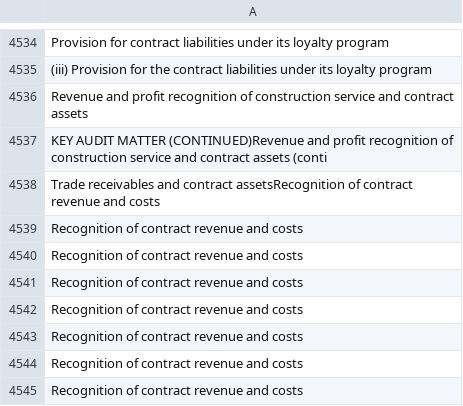
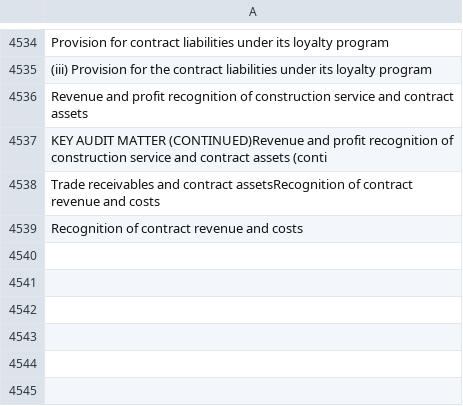
Before and after one commit to fdq09eca/cs-project, a CSV file: toc/kams.csv, drawn as a sheet; only a part is shown, gaps mark what is left out.

```diff
--- a/toc/kams.csv
+++ b/toc/kams.csv
@@ -4539,7 +4539 @@ Trade receivables and contract assetsRecognition of contract revenue and costs
 Recognition of contract revenue and costs
-Recognition of contract revenue and costs
-Recognition of contract revenue and costs
-Recognition of contract revenue and costs
-Recognition of contract revenue and costs
-Recognition of contract revenue and costs
-Recognition of contract revenue and costs
```
Also changed, not shown: 5 other files.
